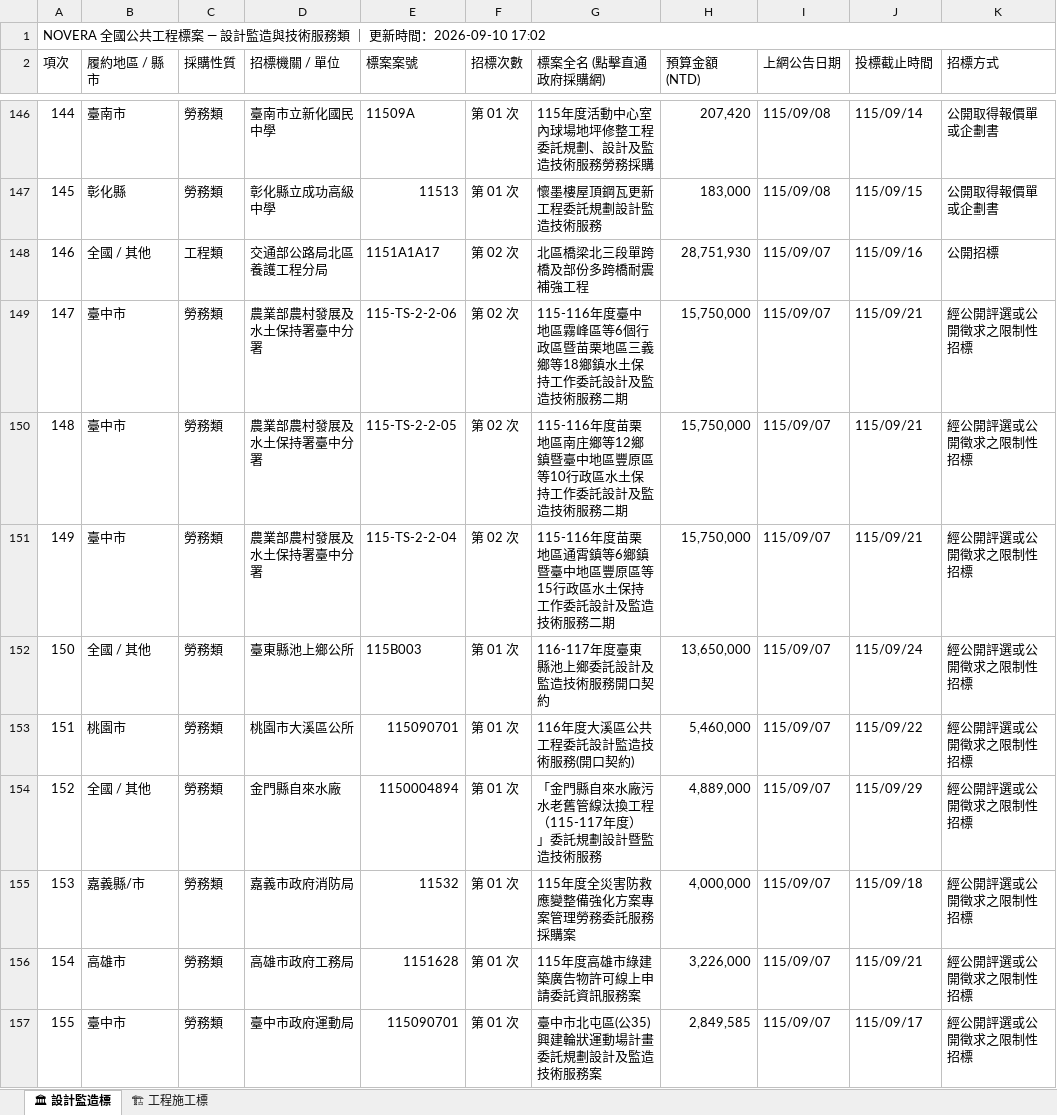
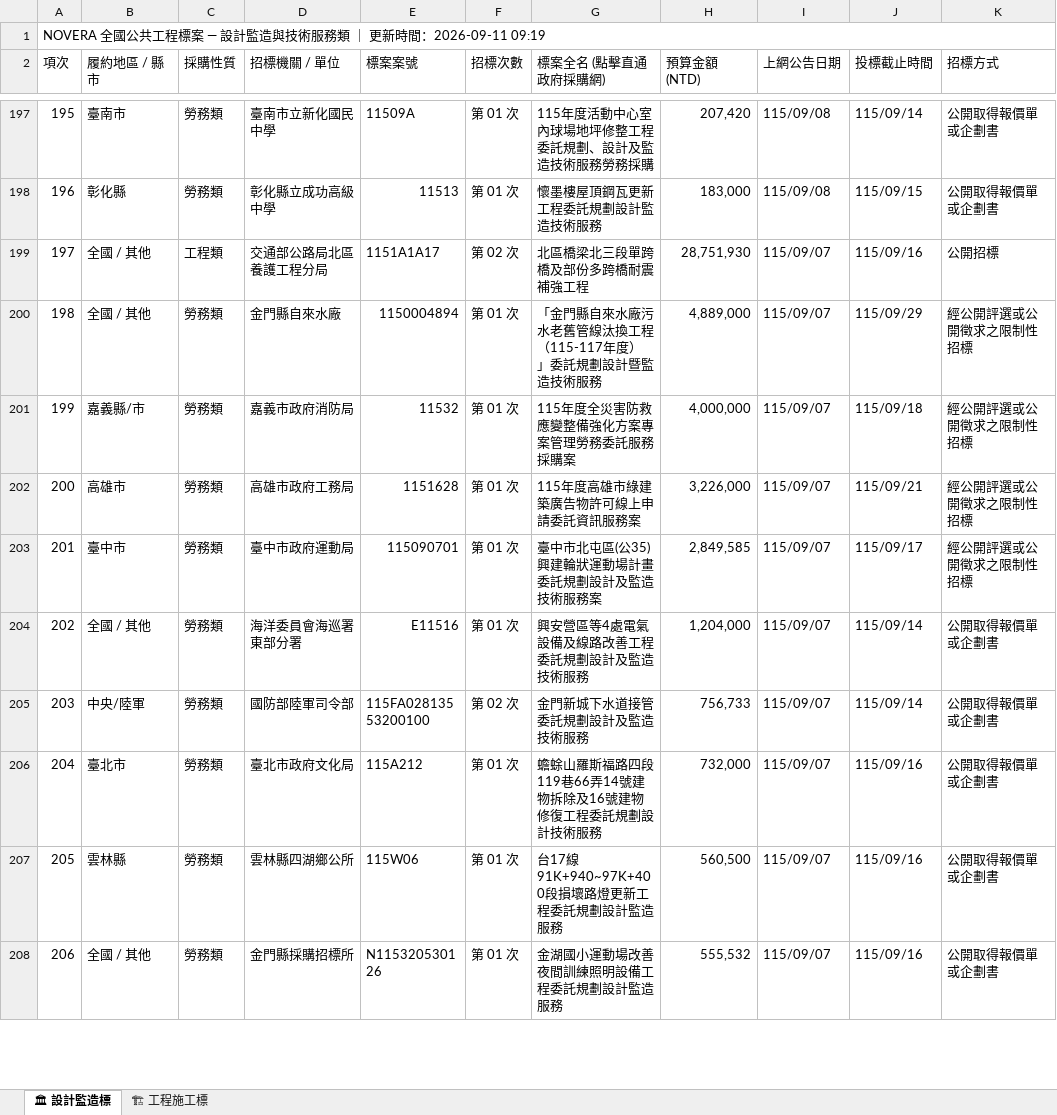
Before and after one commit to gardenai0222-a11y/gardenai0222-a11y.github.io, an Excel workbook: tenders_today.xlsx, sheet 🏛 設計監造標, drawn as a sheet; only a part is shown, gaps mark what is left out; the shorter side is filled out with more unchanged rows; values as stored, in another font and other column widths than the file's, no cell formats; removed rows and columns are numbered as before the commit, all else as after; the diff covers the shown part only; the diff names each change by its address in the sheet, - before the commit and + after, or states it on an @@ line.

```diff
--- a/tenders_today.xlsx (sheet 🏛 設計監造標)
+++ b/tenders_today.xlsx (sheet 🏛 設計監造標)
@@ column A (項次) renumbered between rows 1 and 301 @@
-row 149: 147 | 臺中市 | 勞務類 | 農業部農村發展及水土保持署臺中分署 | 115-TS-2-2-06 | 第 02 次 | 115-116年度臺中地區霧峰區等6個行政區暨苗栗地區三義鄉等18鄉鎮水土保持工作委託設計及監造技術服務二期 | 15,750,000 | 115/09/07 | 115/09/21 | 經公開評選或公開徵求之限制性招標
-row 150: 148 | 臺中市 | 勞務類 | 農業部農村發展及水土保持署臺中分署 | 115-TS-2-2-05 | 第 02 次 | 115-116年度苗栗地區南庄鄉等12鄉鎮暨臺中地區豐原區等10行政區水土保持工作委託設計及監造技術服務二期 | 15,750,000 | 115/09/07 | 115/09/21 | 經公開評選或公開徵求之限制性招標
-row 151: 149 | 臺中市 | 勞務類 | 農業部農村發展及水土保持署臺中分署 | 115-TS-2-2-04 | 第 02 次 | 115-116年度苗栗地區通霄鎮等6鄉鎮暨臺中地區豐原區等15行政區水土保持工作委託設計及監造技術服務二期 | 15,750,000 | 115/09/07 | 115/09/21 | 經公開評選或公開徵求之限制性招標
-row 152: 150 | 全國 / 其他 | 勞務類 | 臺東縣池上鄉公所 | 115B003 | 第 01 次 | 116-117年度臺東縣池上鄉委託設計及監造技術服務開口契約 | 13,650,000 | 115/09/07 | 115/09/24 | 經公開評選或公開徵求之限制性招標
-row 153: 151 | 桃園市 | 勞務類 | 桃園市大溪區公所 | 115090701 | 第 01 次 | 116年度大溪區公共工程委託設計監造技術服務(開口契約) | 5,460,000 | 115/09/07 | 115/09/22 | 經公開評選或公開徵求之限制性招標
```
Also changed, not shown: 64 added rows and 26 removed rows elsewhere in this sheet, sheet 🏗 工程施工標, cell formats, 今日政府電子採購網.xlsx, 2 other files.
